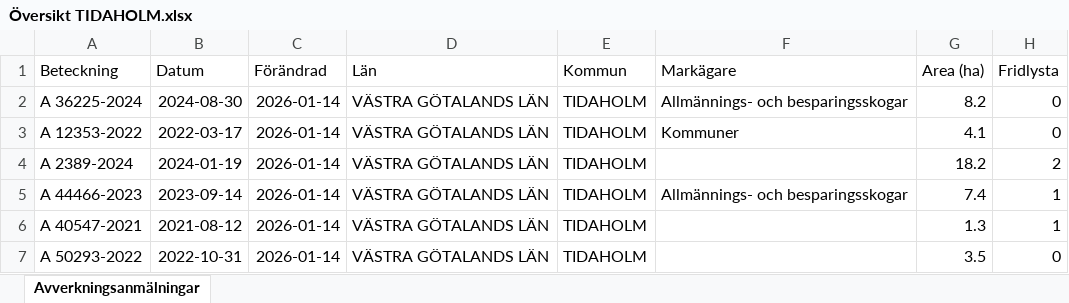
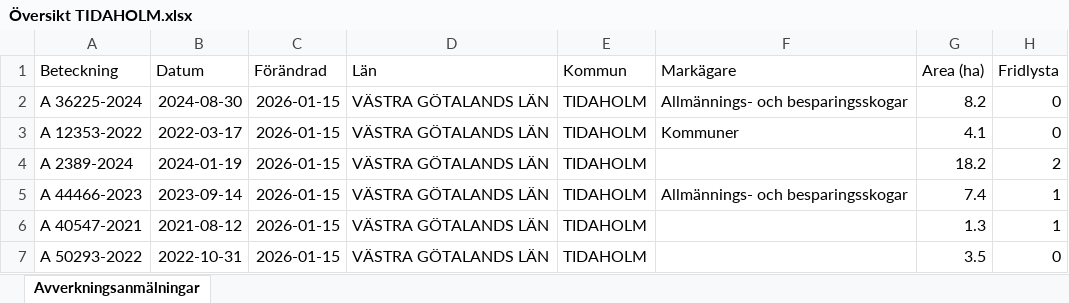
Before and after one commit to klasma/Logging_1498, an Excel workbook: Översikt TIDAHOLM.xlsx, sheet Avverkningsanmälningar, drawn as a sheet; only a part is shown; values as stored, in another font and other column widths than the file's, no borders; the diff covers the shown part only; the diff names each change by its address in the sheet, - before the commit and + after, or states it on an @@ line.

```diff
--- a/Översikt TIDAHOLM.xlsx (sheet Avverkningsanmälningar)
+++ b/Översikt TIDAHOLM.xlsx (sheet Avverkningsanmälningar)
-C2:C7 (Förändrad): 2026-01-14
+C2:C7 (Förändrad): 2026-01-15
```
Also changed, not shown: 1630 edited cells elsewhere in this sheet, artfynd/A 12353-2022 artfynd.xlsx, artfynd/A 2389-2024 artfynd.xlsx, 48 other files.
